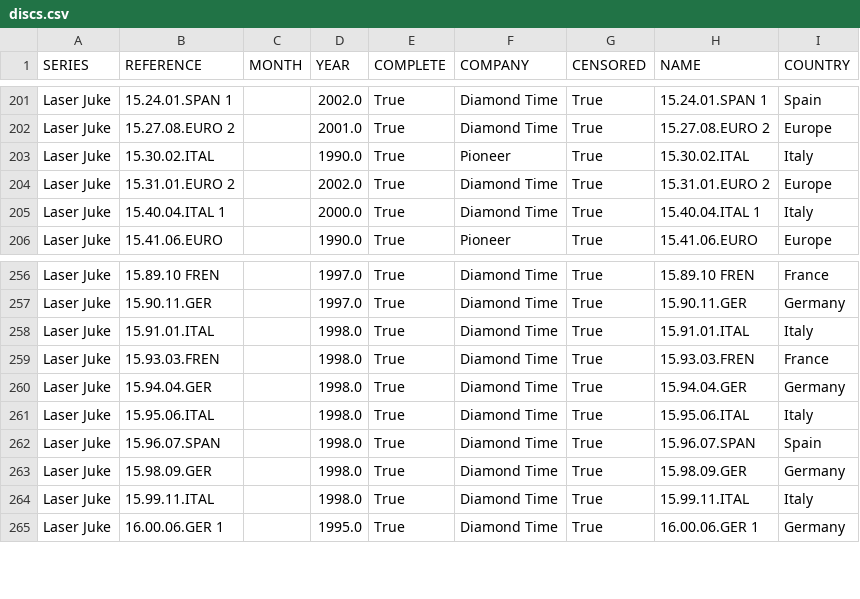
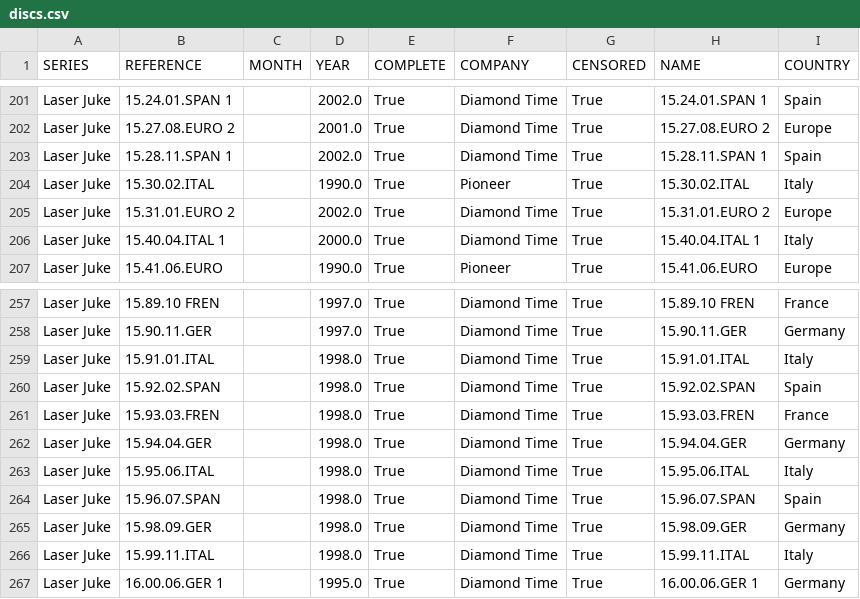
Before and after one commit to nicholasgibson2/laserjuke-explorer, a CSV file: data/discs.csv, drawn as a sheet; only a part is shown, gaps mark what is left out.

```diff
--- a/data/discs.csv
+++ b/data/discs.csv
@@ -202,2 +202,3 @@ Laser Juke,15.24.01.SPAN 1,,2002.0,True,Diamond Time,True,15.24.01.SPAN 1,Spain
 Laser Juke,15.27.08.EURO 2,,2001.0,True,Diamond Time,True,15.27.08.EURO 2,Europe
+Laser Juke,15.28.11.SPAN 1,,2002.0,True,Diamond Time,True,15.28.11.SPAN 1,Spain
 Laser Juke,15.30.02.ITAL,,1990.0,True,Pioneer,True,15.30.02.ITAL,Italy
@@ -258,2 +259,3 @@ Laser Juke,15.90.11.GER,,1997.0,True,Diamond Time,True,15.90.11.GER,Germany
 Laser Juke,15.91.01.ITAL,,1998.0,True,Diamond Time,True,15.91.01.ITAL,Italy
+Laser Juke,15.92.02.SPAN,,1998.0,True,Diamond Time,True,15.92.02.SPAN,Spain
 Laser Juke,15.93.03.FREN,,1998.0,True,Diamond Time,True,15.93.03.FREN,France
```
Also changed, not shown: custom_lists/owned.csv, data/titles.csv, 1 other file.
